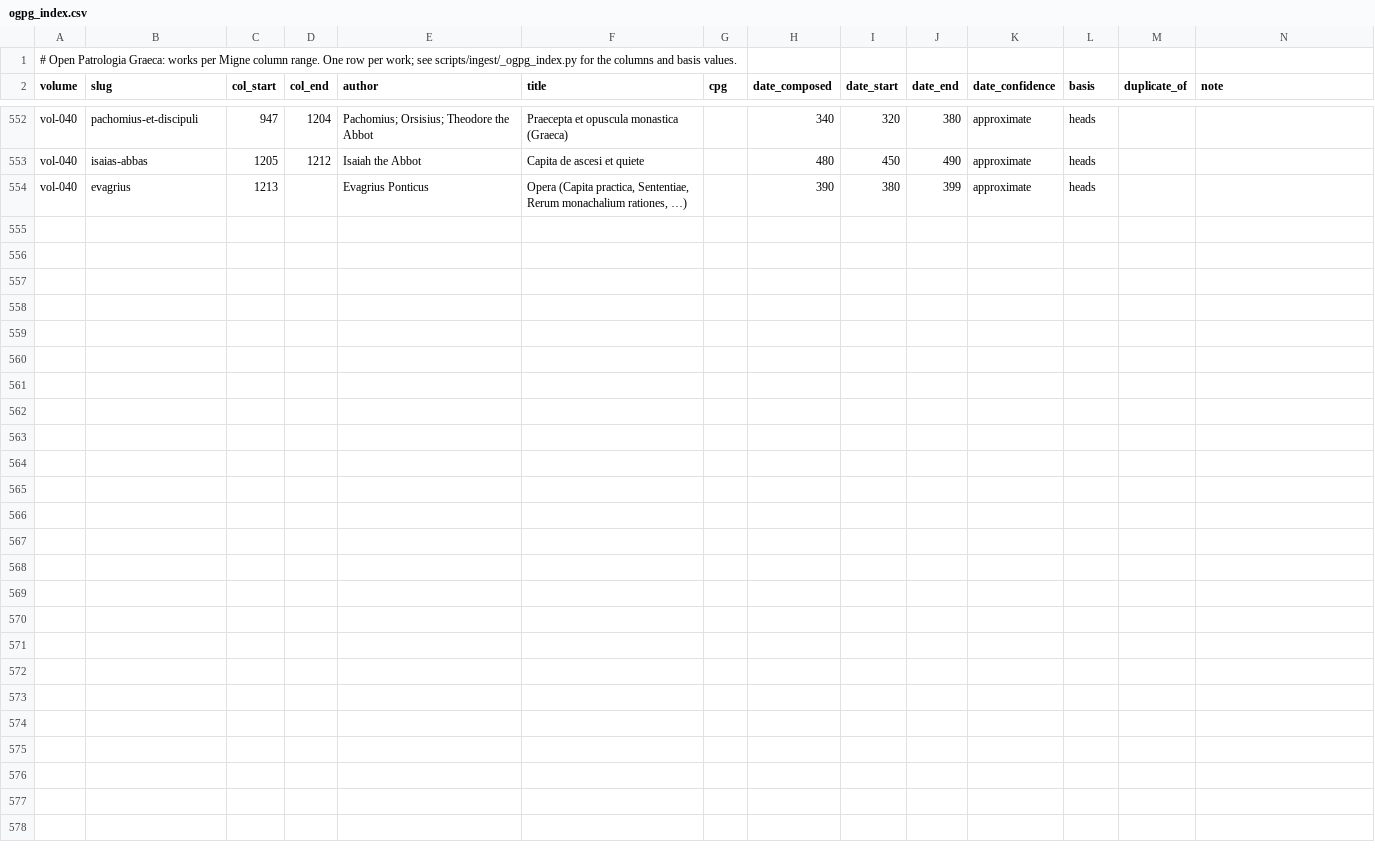
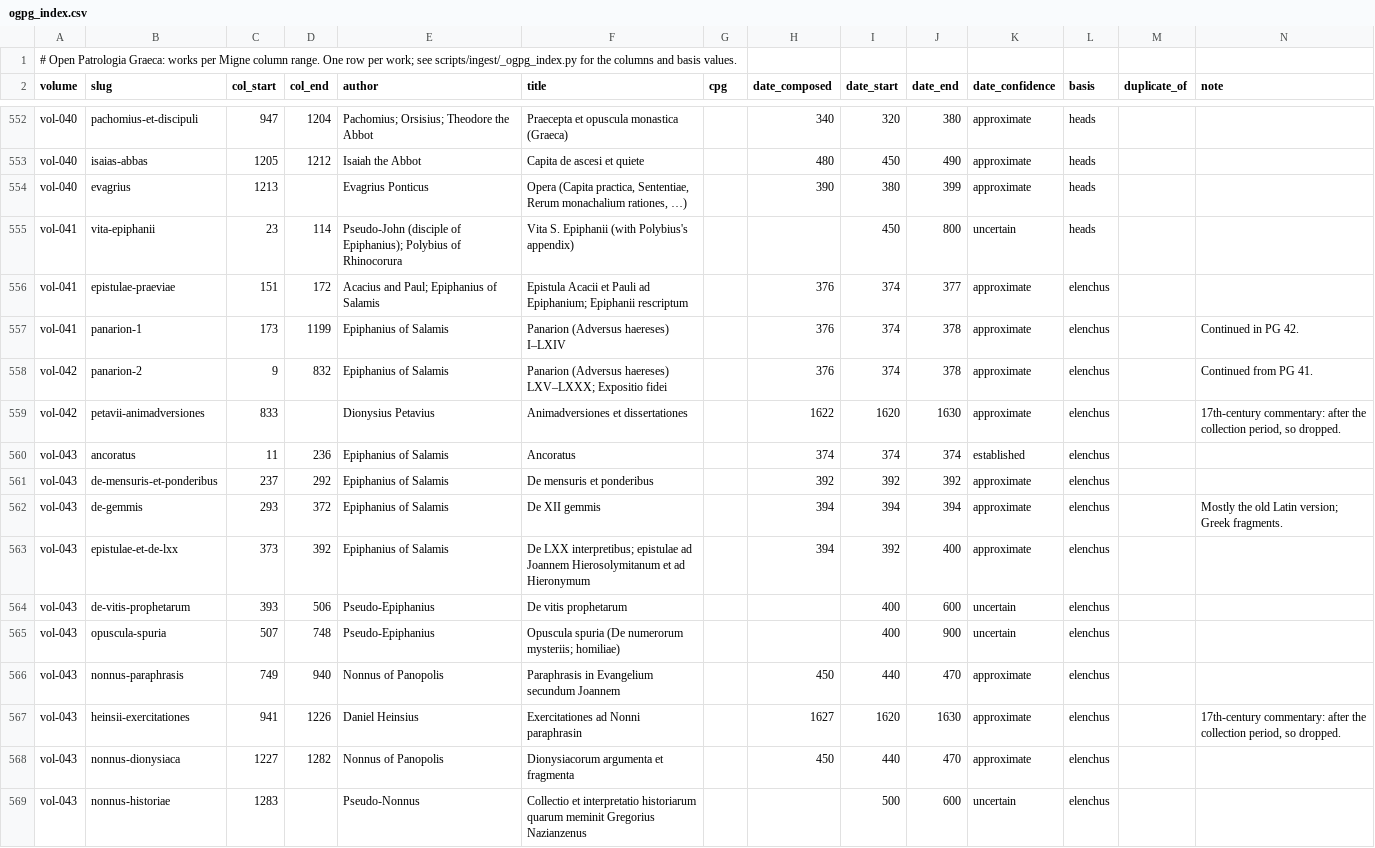
Before and after one commit to jaspax/patristica, a CSV file: scripts/ingest/data/ogpg_index.csv, drawn as a sheet; only a part is shown, gaps mark what is left out.

```diff
--- a/scripts/ingest/data/ogpg_index.csv
+++ b/scripts/ingest/data/ogpg_index.csv
@@ -554 +554,16 @@ vol-040,isaias-abbas,1205,1212,Isaiah the Abbot,Capita de ascesi et quiete,,480,
 vol-040,evagrius,1213,,Evagrius Ponticus,"Opera (Capita practica, Sententiae, Rerum monachalium rationes, …)",,390,380,399,approximate,heads,,
+vol-041,vita-epiphanii,23,114,Pseudo-John (disciple of Epiphanius); Polybius of Rhinocorura,Vita S. Epiphanii (with Polybius's appendix),,,450,800,uncertain,heads,,
+vol-041,epistulae-praeviae,151,172,Acacius and Paul; Epiphanius of Salamis,Epistula Acacii et Pauli ad Epiphanium; Epiphanii rescriptum,,376,374,377,approximate,elenchus,,
+vol-041,panarion-1,173,1199,Epiphanius of Salamis,Panarion (Adversus haereses) I–LXIV,,376,374,378,approximate,elenchus,,Continued in PG 42.
+vol-042,panarion-2,9,832,Epiphanius of Salamis,Panarion (Adversus haereses) LXV–LXXX; Expositio fidei,,376,374,378,approximate,elenchus,,Continued from PG 41.
+vol-042,petavii-animadversiones,833,,Dionysius Petavius,Animadversiones et dissertationes,,1622,1620,1630,approximate,elenchus,,"17th-century commentary: after the collection period, so dropped."
+vol-043,ancoratus,11,236,Epiphanius of Salamis,Ancoratus,,374,374,374,established,elenchus,,
+vol-043,de-mensuris-et-ponderibus,237,292,Epiphanius of Salamis,De mensuris et ponderibus,,392,392,392,approximate,elenchus,,
+vol-043,de-gemmis,293,372,Epiphanius of Salamis,De XII gemmis,,394,394,394,approximate,elenchus,,"Mostly the old Latin version; Greek fragments."
+vol-043,epistulae-et-de-lxx,373,392,Epiphanius of Salamis,De LXX interpretibus; epistulae ad Joannem Hierosolymitanum et ad Hieronymum,,394,392,400,approximate,elenchus,,
+vol-043,de-vitis-prophetarum,393,506,Pseudo-Epiphanius,De vitis prophetarum,,,400,600,uncertain,elenchus,,
+vol-043,opuscula-spuria,507,748,Pseudo-Epiphanius,Opuscula spuria (De numerorum mysteriis; homiliae),,,400,900,uncertain,elenchus,,
+vol-043,nonnus-paraphrasis,749,940,Nonnus of Panopolis,Paraphrasis in Evangelium secundum Joannem,,450,440,470,approximate,elenchus,,
+vol-043,heinsii-exercitationes,941,1226,Daniel Heinsius,Exercitationes ad Nonni paraphrasin,,1627,1620,1630,approximate,elenchus,,"17th-century commentary: after the collection period, so dropped."
+vol-043,nonnus-dionysiaca,1227,1282,Nonnus of Panopolis,Dionysiacorum argumenta et fragmenta,,450,440,470,approximate,elenchus,,
+vol-043,nonnus-historiae,1283,,Pseudo-Nonnus,Collectio et interpretatio historiarum quarum meminit Gregorius Nazianzenus,,,500,600,uncertain,elenchus,,
```
Also changed, not shown: 1 other file.
